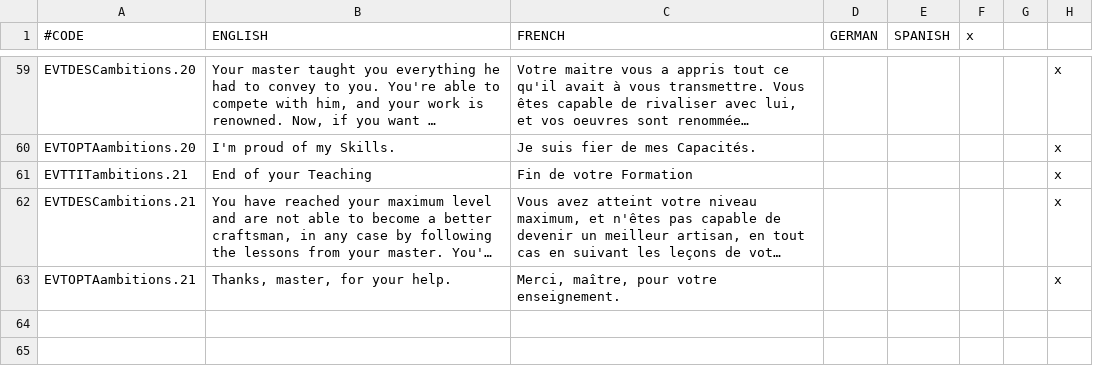
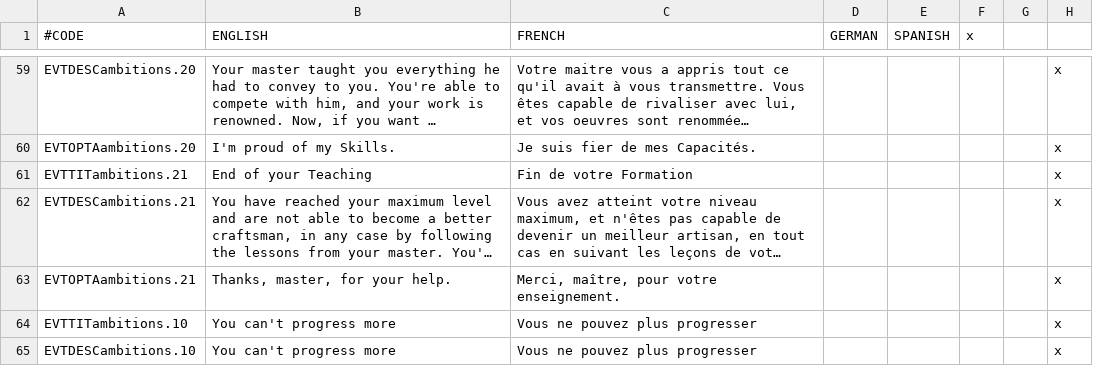
Before and after one commit to Rigmored/MEPCK2, a CSV file: MiddleEarthProject Beta/localisation/ambitions_mixed.csv, drawn as a sheet; only a part is shown, gaps mark what is left out; long unchanged cells end in …; the diff names each change by its address in the sheet, - before the commit and + after, or states it on an @@ line.

```diff
--- a/MiddleEarthProject Beta/localisation/ambitions_mixed.csv
+++ b/MiddleEarthProject Beta/localisation/ambitions_mixed.csv
+row 64: EVTTITambitions.10 | You can't progress more | Vous ne pouvez plus progresser |  |  |  |  | x
+row 65: EVTDESCambitions.10 | You can't progress more | Vous ne pouvez plus progresser |  |  |  |  | x
```
Also changed, not shown: MiddleEarthProject Beta/localisation/events_wilderness.csv, 3 other files.
